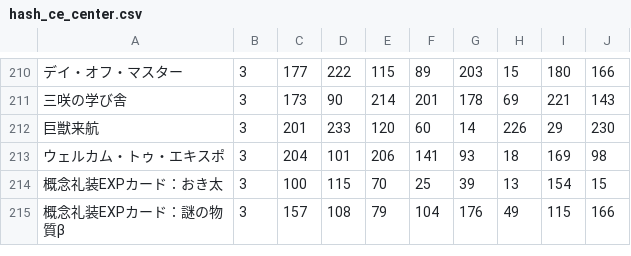
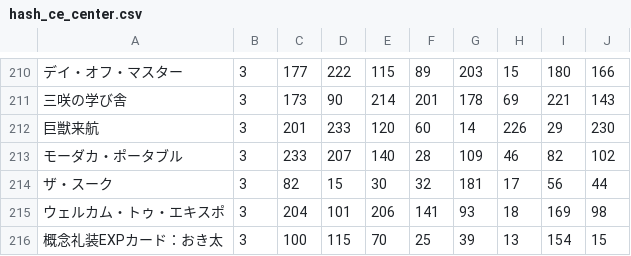
Before and after one commit to fgosc/fgogachacnt, a CSV file: hash_ce_center.csv, drawn as a sheet; only a part is shown, gaps mark what is left out; the shorter side is filled out with more unchanged rows; the diff names each change by its address in the sheet, - before the commit and + after, or states it on an @@ line.

```diff
--- a/hash_ce_center.csv
+++ b/hash_ce_center.csv
+row 213: モーダカ・ポータブル | 3 | 233 | 207 | 140 | 28 | 109 | 46 | 82 | 102
+row 214: ザ・スーク | 3 | 82 | 15 | 30 | 32 | 181 | 17 | 56 | 44
```
Also changed, not shown: hash_ce.csv, hash_srv.csv, 4 other files.
